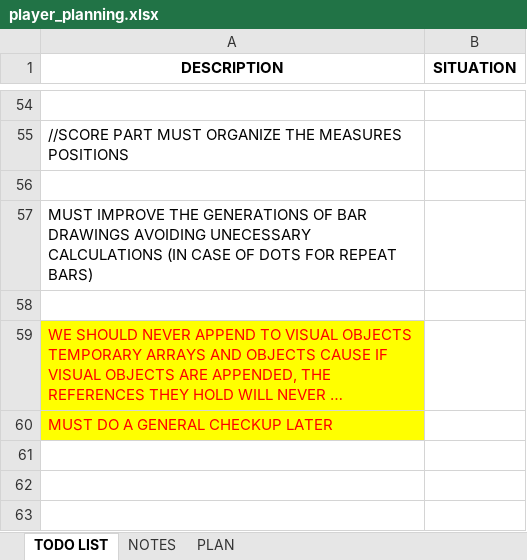
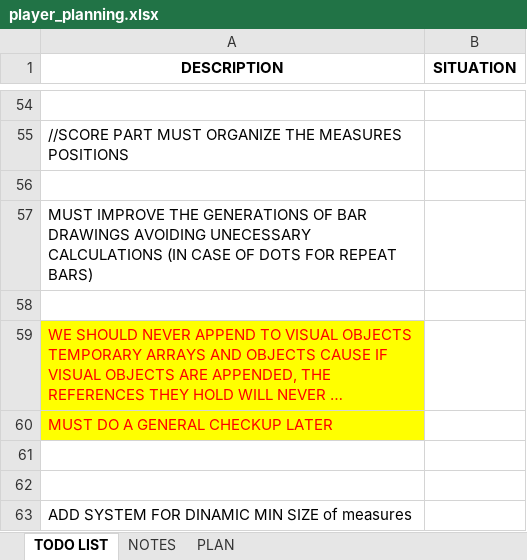
Before and after one commit to iolucas/BrowserScore, an Excel workbook: player_planning.xlsx, sheet TODO LIST, drawn as a sheet; only a part is shown, gaps mark what is left out; long unchanged cells end in …; values as stored, in another font and other column widths than the file's, no borders; the diff names each change by its address in the sheet, - before the commit and + after, or states it on an @@ line.

```diff
--- a/player_planning.xlsx (sheet TODO LIST)
+++ b/player_planning.xlsx (sheet TODO LIST)
+row 61: (empty)
+row 62: (empty)
+row 63: ADD SYSTEM FOR DINAMIC MIN SIZE of measures
```
Also changed, not shown: 4 other files.
